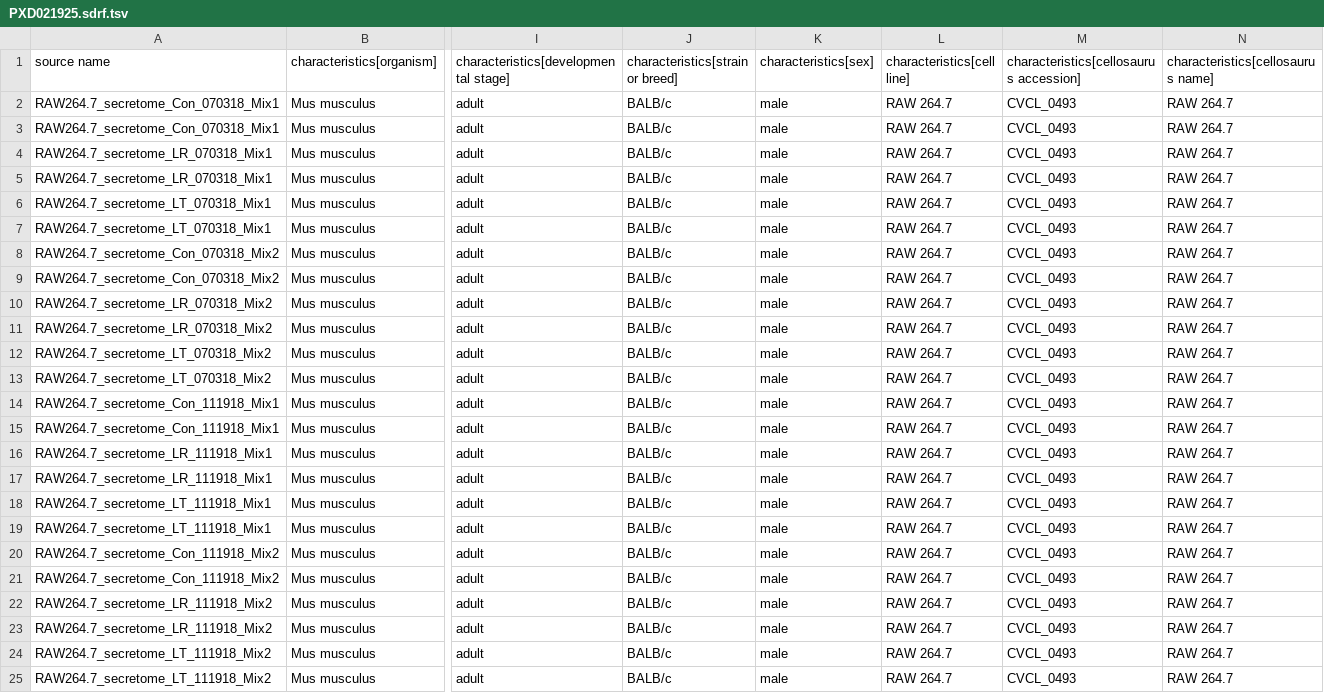
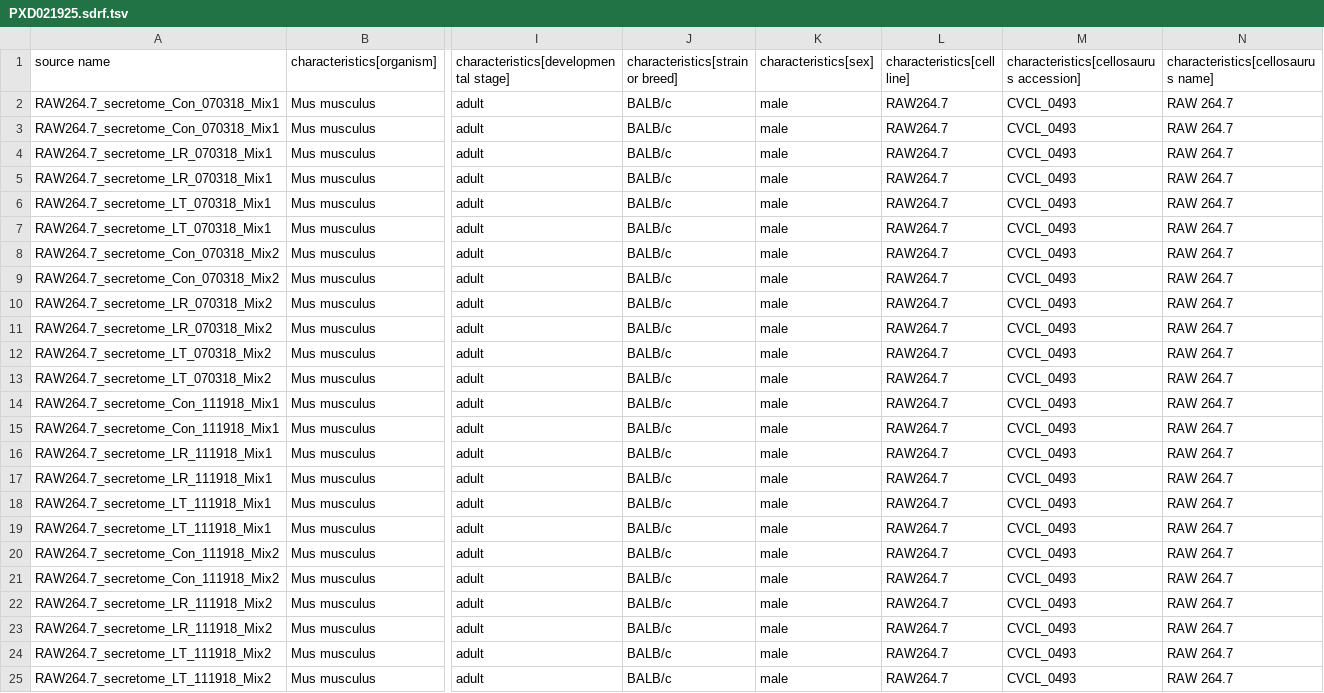
Before and after one commit to bigbio/sdrf-skills, a TSV file: annotations/PXD021925.sdrf.tsv, drawn as a sheet; only a part is shown, gaps mark what is left out; the diff names each change by its address in the sheet, - before the commit and + after, or states it on an @@ line.

```diff
--- a/annotations/PXD021925.sdrf.tsv
+++ b/annotations/PXD021925.sdrf.tsv
-L2:L25 (characteristics[cell line]): RAW 264.7
+L2:L25 (characteristics[cell line]): RAW264.7
```
Also changed, not shown: 8 other files.
